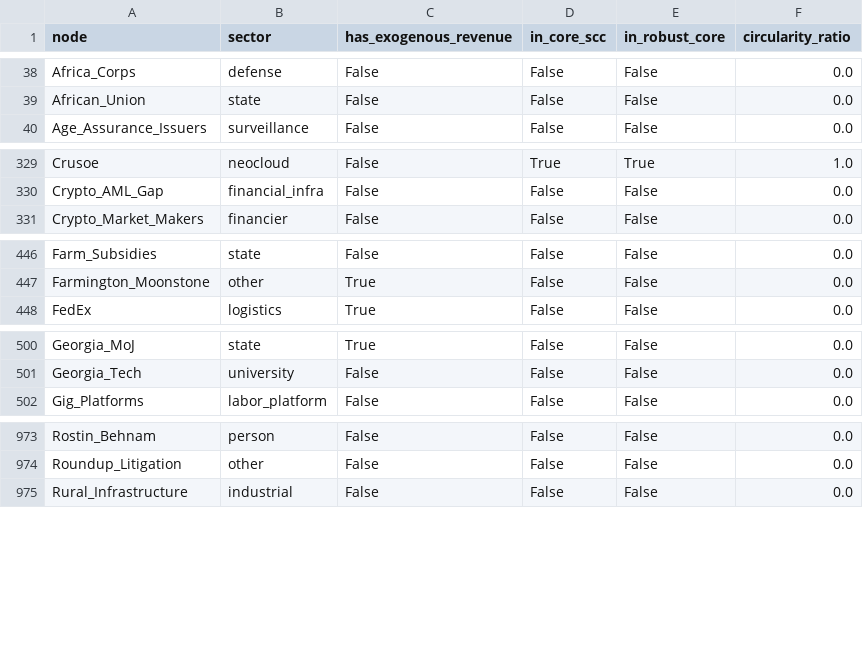
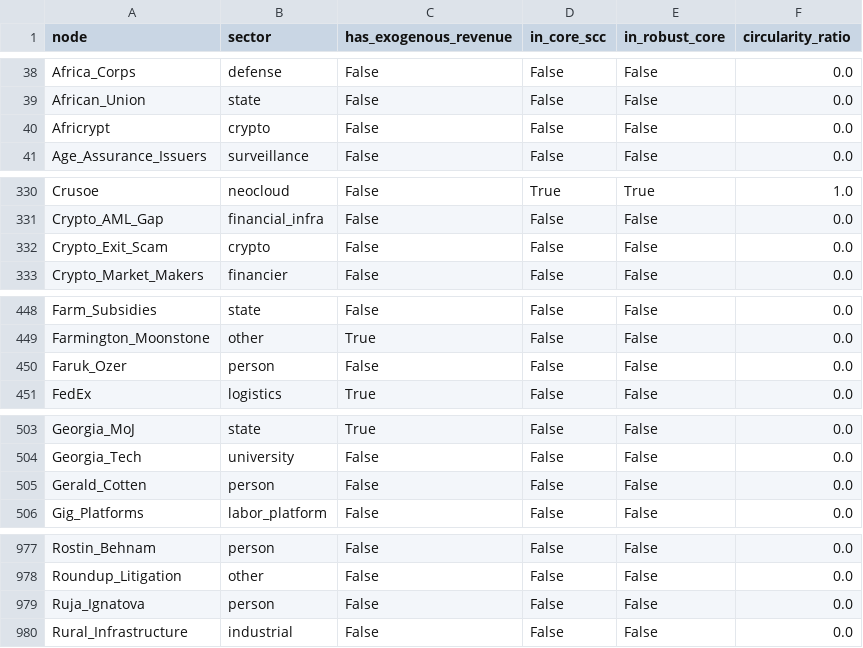
Before and after one commit to pq-cybarg/bubble-map, a CSV file: data/entities.csv, drawn as a sheet; only a part is shown, gaps mark what is left out.

```diff
--- a/data/entities.csv
+++ b/data/entities.csv
@@ -39,2 +39,3 @@ Africa_Corps,defense,False,False,False,0.0
 African_Union,state,False,False,False,0.0
+Africrypt,crypto,False,False,False,0.0
 Age_Assurance_Issuers,surveillance,False,False,False,0.0
@@ -330,2 +331,3 @@ Crusoe,neocloud,False,True,True,1.0
 Crypto_AML_Gap,financial_infra,False,False,False,0.0
+Crypto_Exit_Scam,crypto,False,False,False,0.0
 Crypto_Market_Makers,financier,False,False,False,0.0
@@ -447,2 +449,3 @@ Farm_Subsidies,state,False,False,False,0.0
 Farmington_Moonstone,other,True,False,False,0.0
+Faruk_Ozer,person,False,False,False,0.0
 FedEx,logistics,True,False,False,0.0
@@ -501,2 +504,3 @@ Georgia_MoJ,state,True,False,False,0.0
 Georgia_Tech,university,False,False,False,0.0
+Gerald_Cotten,person,False,False,False,0.0
 Gig_Platforms,labor_platform,False,False,False,0.0
@@ -974,2 +978,3 @@ Rostin_Behnam,person,False,False,False,0.0
 Roundup_Litigation,other,False,False,False,0.0
+Ruja_Ignatova,person,False,False,False,0.0
 Rural_Infrastructure,industrial,False,False,False,0.0
```
Also changed, not shown: data/edges.csv, 14 other files.
